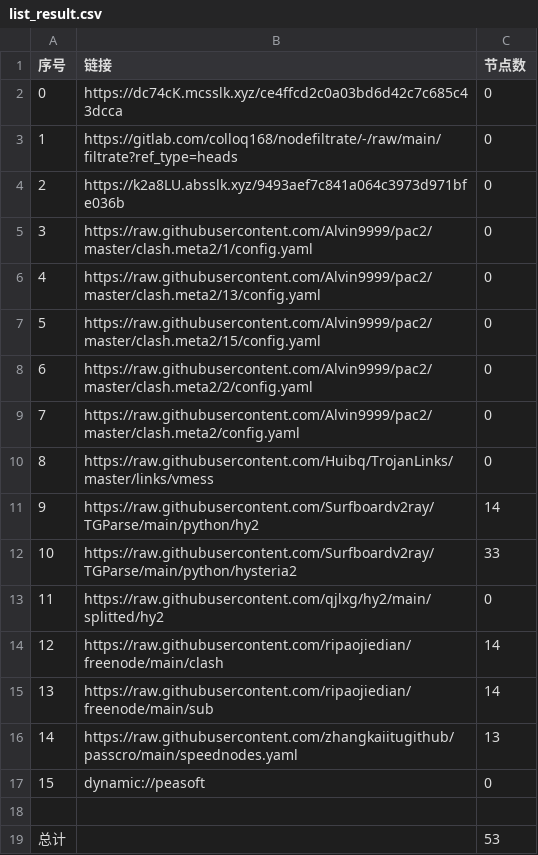
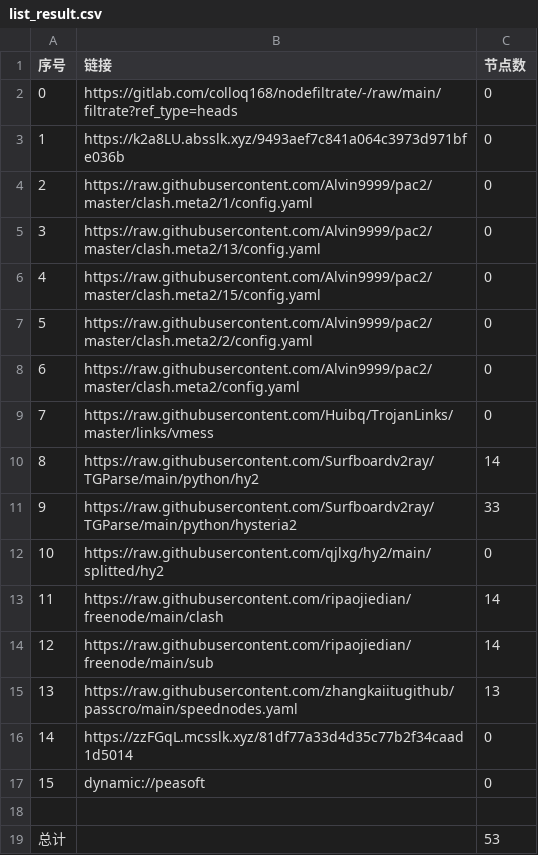
Before and after one commit to link8077/AutoMergePublicNodes, a CSV file: list_result.csv, drawn as a sheet; removed rows and columns are numbered as before the commit, all else as after; the diff names each change by its address in the sheet, - before the commit and + after, or states it on an @@ line.

```diff
--- a/list_result.csv
+++ b/list_result.csv
-row 2: 0 | https://dc74cK.mcsslk.xyz/ce4ffcd2c0a03bd6d42c7c685c43dcca | 0
@@ column A (序号) renumbered between rows 2 and 15 @@
+row 16: 14 | https://zzFGqL.mcsslk.xyz/81df77a33d4d35c77b2f34caad1d5014 | 0
```
Also changed, not shown: 19 other files.
